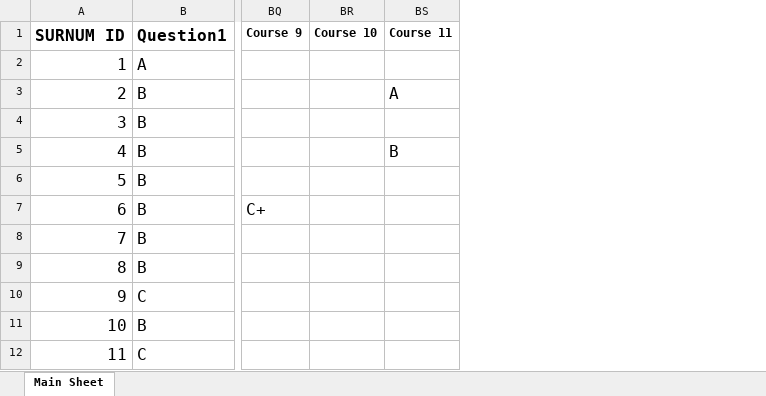
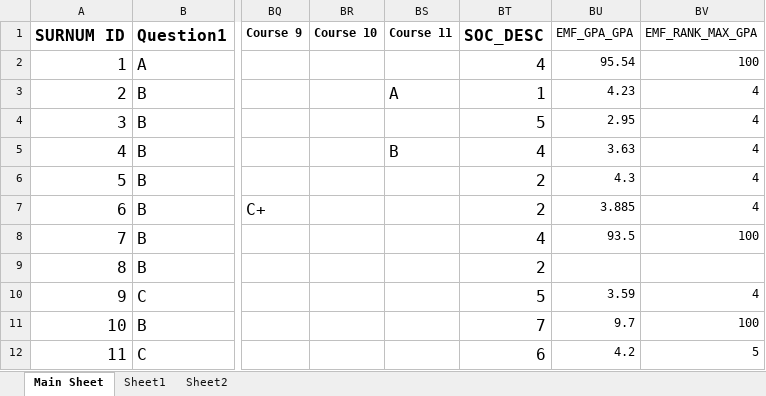
Before and after one commit to yuanmingyi0103/RPI-students, an Excel workbook: data.xlsx, sheet Main Sheet, drawn as a sheet; only a part is shown, gaps mark what is left out; values as stored, in another font and other column widths than the file's, no borders; the diff names each change by its address in the sheet, - before the commit and + after, or states it on an @@ line.

```diff
--- a/data.xlsx (sheet Main Sheet)
+++ b/data.xlsx (sheet Main Sheet)
+sheet tab: Sheet1
+sheet tab: Sheet2
+column BT (SOC_DESC), rows 2-12: 4 | 1 | 5 | 4 | 2 | 2 | 4 | 2 | 5 | 7 | 6
+column BU (EMF_GPA_GPA), rows 2-12: 95.54 | 4.23 | 2.95 | 3.63 | 4.3 | 3.885 | 93.5 |  | 3.59 | 9.7 | 4.2
+column BV (EMF_RANK_MAX_GPA), rows 2-12: 100 | 4 | 4 | 4 | 4 | 4 | 100 |  | 4 | 100 | 5
```
Also changed, not shown: 1 other file.
